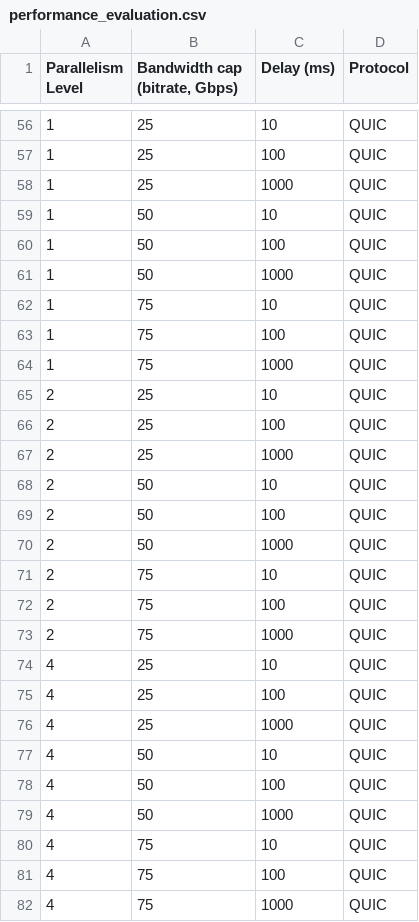
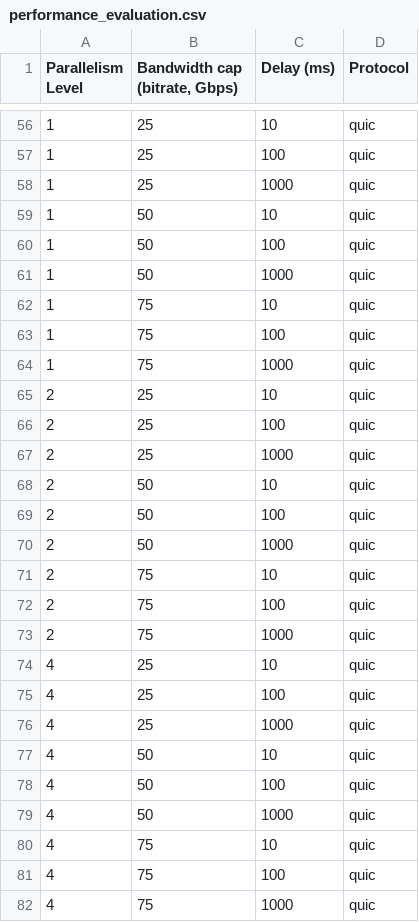
Before and after one commit to oss-slu/iperf, a CSV file: experiment/performance_evaluation.csv, drawn as a sheet; only a part is shown, gaps mark what is left out; the diff covers the shown part only.

```diff
--- a/experiment/performance_evaluation.csv
+++ b/experiment/performance_evaluation.csv
@@ -56,27 +56,27 @@ Parallelism Level,"Bandwidth cap (bitrate, Gbps)",Delay (ms),Protocol
-1,25,10,QUIC
-1,25,100,QUIC
-1,25,1000,QUIC
-1,50,10,QUIC
-1,50,100,QUIC
-1,50,1000,QUIC
-1,75,10,QUIC
-1,75,100,QUIC
-1,75,1000,QUIC
-2,25,10,QUIC
-2,25,100,QUIC
-2,25,1000,QUIC
-2,50,10,QUIC
-2,50,100,QUIC
-2,50,1000,QUIC
-2,75,10,QUIC
-2,75,100,QUIC
-2,75,1000,QUIC
-4,25,10,QUIC
-4,25,100,QUIC
-4,25,1000,QUIC
-4,50,10,QUIC
-4,50,100,QUIC
-4,50,1000,QUIC
-4,75,10,QUIC
-4,75,100,QUIC
-4,75,1000,QUIC
+1,25,10,quic
+1,25,100,quic
+1,25,1000,quic
+1,50,10,quic
+1,50,100,quic
+1,50,1000,quic
+1,75,10,quic
+1,75,100,quic
+1,75,1000,quic
+2,25,10,quic
+2,25,100,quic
+2,25,1000,quic
+2,50,10,quic
+2,50,100,quic
+2,50,1000,quic
+2,75,10,quic
+2,75,100,quic
+2,75,1000,quic
+4,25,10,quic
+4,25,100,quic
+4,25,1000,quic
+4,50,10,quic
+4,50,100,quic
+4,50,1000,quic
+4,75,10,quic
+4,75,100,quic
+4,75,1000,quic
```
Also changed, not shown: 54 edited cells elsewhere in this file.
